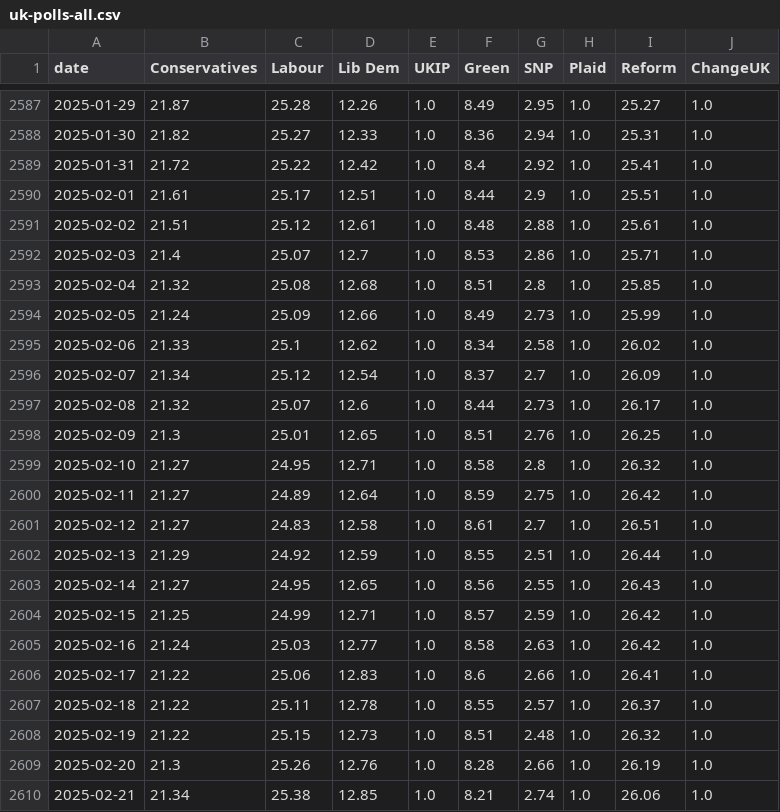
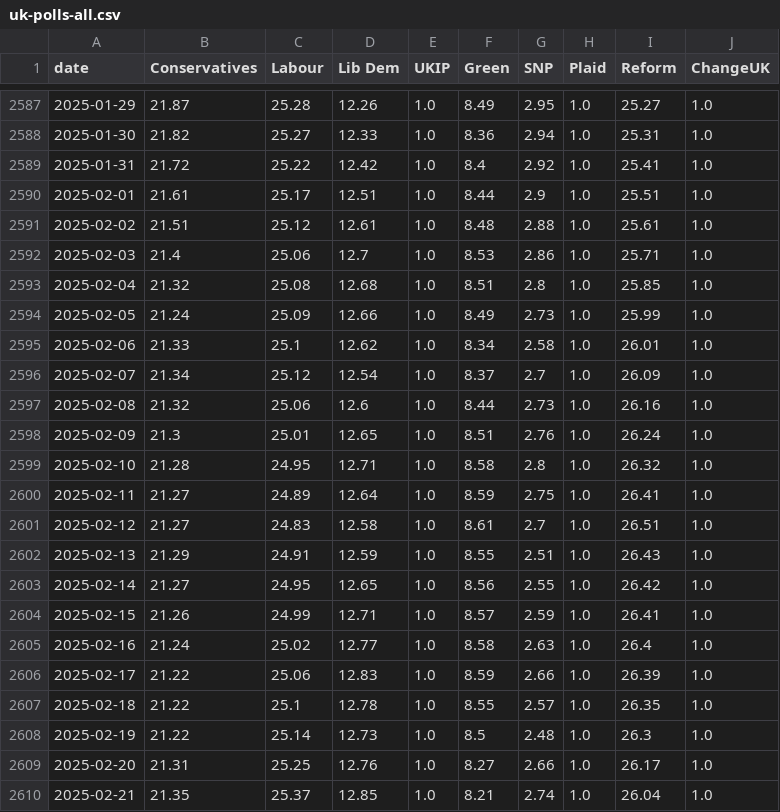
Before and after one commit to scottbar/polls, a CSV file: uk-polls-all.csv, drawn as a sheet; only a part is shown, gaps mark what is left out; the diff covers the shown part only.

```diff
--- a/uk-polls-all.csv
+++ b/uk-polls-all.csv
@@ -2591,20 +2591,20 @@ date,Conservatives,Labour,Lib Dem,UKIP,Green,SNP,Plaid,Reform,ChangeUK
 2025-02-02,21.51,25.12,12.61,1.0,8.48,2.88,1.0,25.61,1.0
-2025-02-03,21.4,25.07,12.7,1.0,8.53,2.86,1.0,25.71,1.0
+2025-02-03,21.4,25.06,12.7,1.0,8.53,2.86,1.0,25.71,1.0
 2025-02-04,21.32,25.08,12.68,1.0,8.51,2.8,1.0,25.85,1.0
 2025-02-05,21.24,25.09,12.66,1.0,8.49,2.73,1.0,25.99,1.0
-2025-02-06,21.33,25.1,12.62,1.0,8.34,2.58,1.0,26.02,1.0
+2025-02-06,21.33,25.1,12.62,1.0,8.34,2.58,1.0,26.01,1.0
 2025-02-07,21.34,25.12,12.54,1.0,8.37,2.7,1.0,26.09,1.0
-2025-02-08,21.32,25.07,12.6,1.0,8.44,2.73,1.0,26.17,1.0
-2025-02-09,21.3,25.01,12.65,1.0,8.51,2.76,1.0,26.25,1.0
-2025-02-10,21.27,24.95,12.71,1.0,8.58,2.8,1.0,26.32,1.0
-2025-02-11,21.27,24.89,12.64,1.0,8.59,2.75,1.0,26.42,1.0
+2025-02-08,21.32,25.06,12.6,1.0,8.44,2.73,1.0,26.16,1.0
+2025-02-09,21.3,25.01,12.65,1.0,8.51,2.76,1.0,26.24,1.0
+2025-02-10,21.28,24.95,12.71,1.0,8.58,2.8,1.0,26.32,1.0
+2025-02-11,21.27,24.89,12.64,1.0,8.59,2.75,1.0,26.41,1.0
 2025-02-12,21.27,24.83,12.58,1.0,8.61,2.7,1.0,26.51,1.0
-2025-02-13,21.29,24.92,12.59,1.0,8.55,2.51,1.0,26.44,1.0
-2025-02-14,21.27,24.95,12.65,1.0,8.56,2.55,1.0,26.43,1.0
-2025-02-15,21.25,24.99,12.71,1.0,8.57,2.59,1.0,26.42,1.0
-2025-02-16,21.24,25.03,12.77,1.0,8.58,2.63,1.0,26.42,1.0
-2025-02-17,21.22,25.06,12.83,1.0,8.6,2.66,1.0,26.41,1.0
-2025-02-18,21.22,25.11,12.78,1.0,8.55,2.57,1.0,26.37,1.0
-2025-02-19,21.22,25.15,12.73,1.0,8.51,2.48,1.0,26.32,1.0
-2025-02-20,21.3,25.26,12.76,1.0,8.28,2.66,1.0,26.19,1.0
-2025-02-21,21.34,25.38,12.85,1.0,8.21,2.74,1.0,26.06,1.0
+2025-02-13,21.29,24.91,12.59,1.0,8.55,2.51,1.0,26.43,1.0
+2025-02-14,21.27,24.95,12.65,1.0,8.56,2.55,1.0,26.42,1.0
+2025-02-15,21.26,24.99,12.71,1.0,8.57,2.59,1.0,26.41,1.0
+2025-02-16,21.24,25.02,12.77,1.0,8.58,2.63,1.0,26.4,1.0
+2025-02-17,21.22,25.06,12.83,1.0,8.59,2.66,1.0,26.39,1.0
+2025-02-18,21.22,25.1,12.78,1.0,8.55,2.57,1.0,26.35,1.0
+2025-02-19,21.22,25.14,12.73,1.0,8.5,2.48,1.0,26.3,1.0
+2025-02-20,21.31,25.25,12.76,1.0,8.27,2.66,1.0,26.17,1.0
+2025-02-21,21.35,25.37,12.85,1.0,8.21,2.74,1.0,26.04,1.0
```
Also changed, not shown: 7 added rows and 69 edited cells elsewhere in this file, approval-rating-UK.csv, uk-polls.csv.
